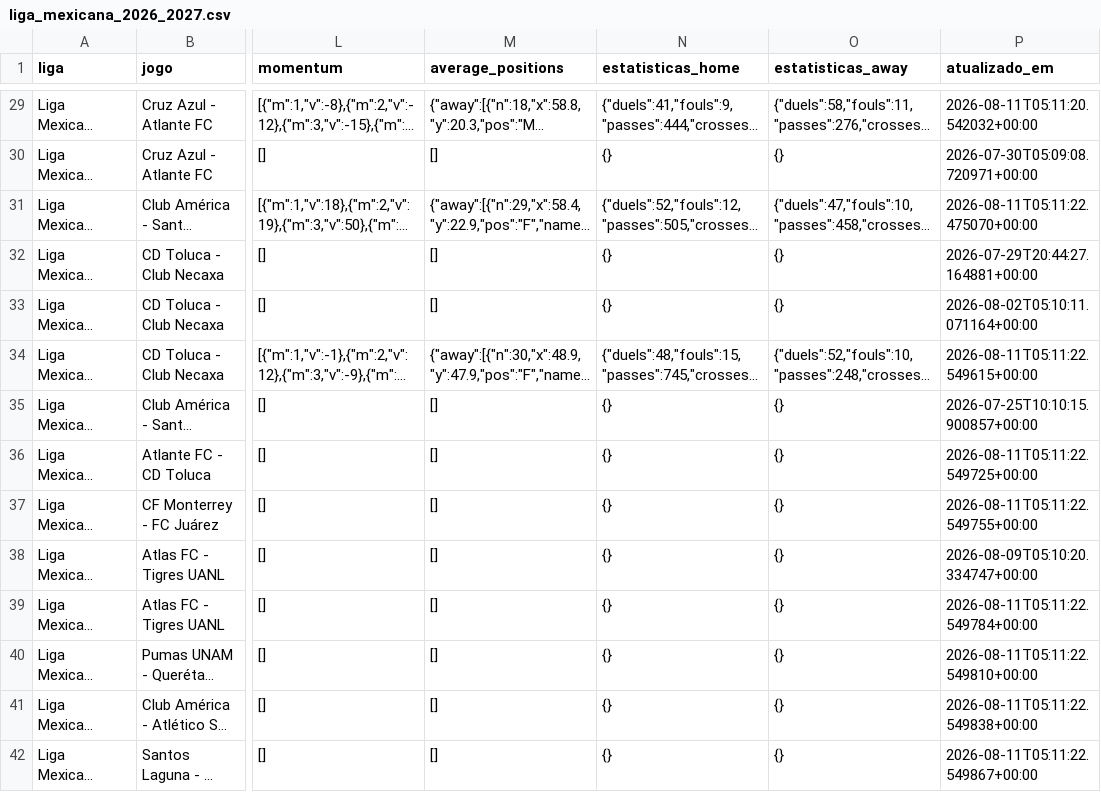
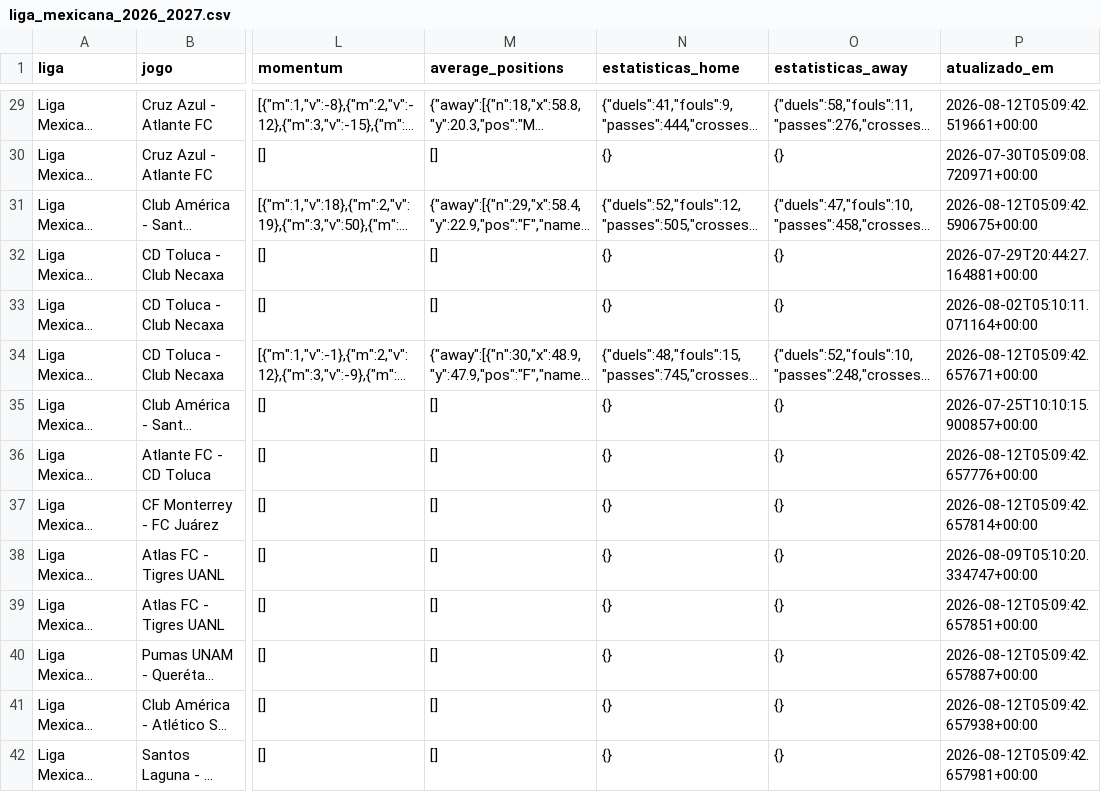
Before and after one commit to aimidas1/-xg_por_minuto-, a CSV file: liga_mexicana_2026_2027.csv, drawn as a sheet; only a part is shown, gaps mark what is left out; long unchanged cells end in …; the diff covers the shown part only; the diff names each change by its address in the sheet, - before the commit and + after, or states it on an @@ line.

```diff
--- a/liga_mexicana_2026_2027.csv
+++ b/liga_mexicana_2026_2027.csv
-P29 (atualizado_em): 2026-08-11T05:11:20.542032+00:00
+P29 (atualizado_em): 2026-08-12T05:09:42.519661+00:00
-P31 (atualizado_em): 2026-08-11T05:11:22.475070+00:00
+P31 (atualizado_em): 2026-08-12T05:09:42.590675+00:00
-P34 (atualizado_em): 2026-08-11T05:11:22.549615+00:00
+P34 (atualizado_em): 2026-08-12T05:09:42.657671+00:00
-P36 (atualizado_em): 2026-08-11T05:11:22.549725+00:00
+P36 (atualizado_em): 2026-08-12T05:09:42.657776+00:00
-P37 (atualizado_em): 2026-08-11T05:11:22.549755+00:00
+P37 (atualizado_em): 2026-08-12T05:09:42.657814+00:00
-P39 (atualizado_em): 2026-08-11T05:11:22.549784+00:00
+P39 (atualizado_em): 2026-08-12T05:09:42.657851+00:00
-P40 (atualizado_em): 2026-08-11T05:11:22.549810+00:00
+P40 (atualizado_em): 2026-08-12T05:09:42.657887+00:00
-P41 (atualizado_em): 2026-08-11T05:11:22.549838+00:00
+P41 (atualizado_em): 2026-08-12T05:09:42.657938+00:00
-P42 (atualizado_em): 2026-08-11T05:11:22.549867+00:00
+P42 (atualizado_em): 2026-08-12T05:09:42.657981+00:00
```
Also changed, not shown: 144 edited cells elsewhere in this file, 3 other files.
